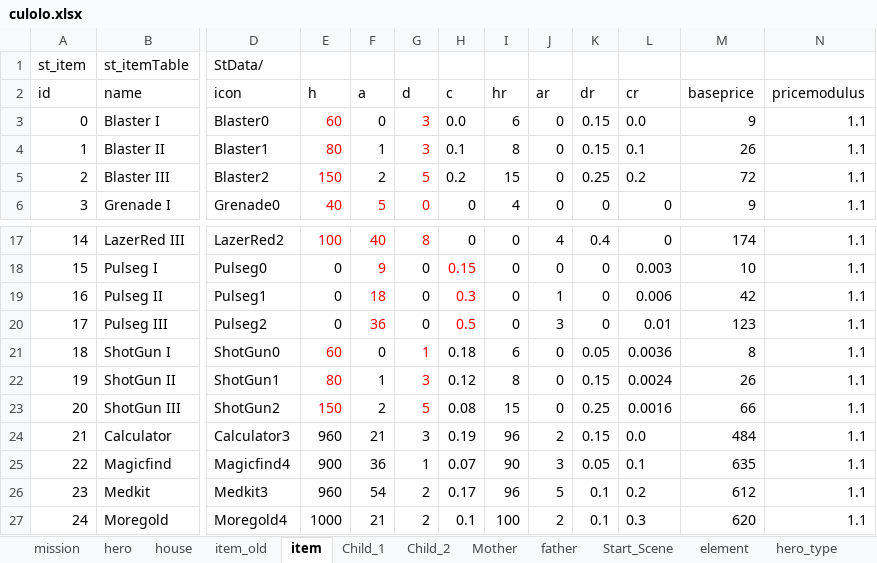
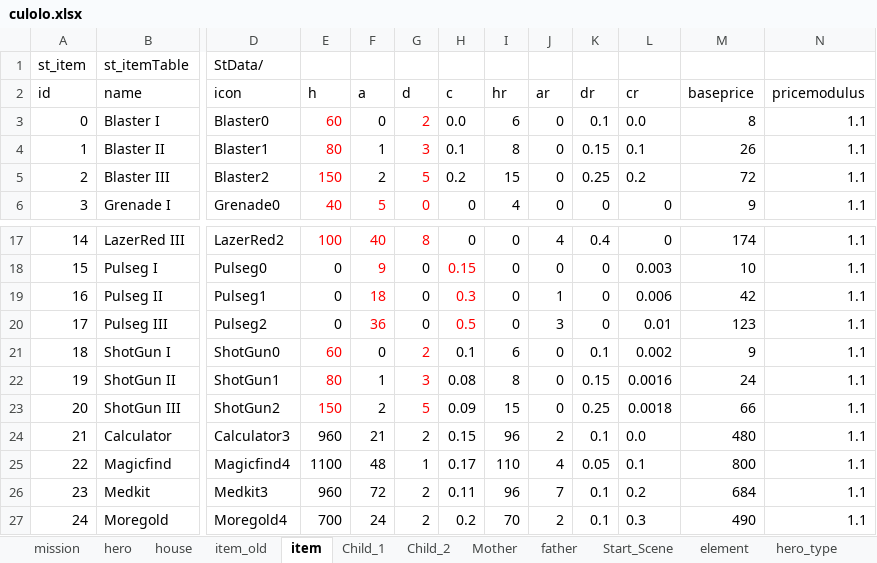
Before and after one commit to Cupham/iHouseSim, an Excel workbook: excel/culolo.xlsx, sheet item, drawn as a sheet; only a part is shown, gaps mark what is left out; values as stored, in another font and other column widths than the file's, no borders; charts and pictures not drawn; the diff covers the shown part only; the diff names each change by its address in the sheet, - before the commit and + after, or states it on an @@ line.

```diff
--- a/excel/culolo.xlsx (sheet item)
+++ b/excel/culolo.xlsx (sheet item)
-G3 (d): 3
+G3 (d): 2
-K3 (dr): 0.15
+K3 (dr): 0.1
-M3 (baseprice): 9
+M3 (baseprice): 8
-G21 (d): 1
+G21 (d): 2
-H21 (c): 0.18
+H21 (c): 0.1
-K21 (dr): 0.05
+K21 (dr): 0.1
-L21 (cr): 0.0036
+L21 (cr): 0.002
-M21 (baseprice): 8
+M21 (baseprice): 9
-H22 (c): 0.12
+H22 (c): 0.08
-L22 (cr): 0.0024
+L22 (cr): 0.0016
-M22 (baseprice): 26
+M22 (baseprice): 24
-H23 (c): 0.08
+H23 (c): 0.09
-L23 (cr): 0.0016
+L23 (cr): 0.0018
-G24 (d): 3
+G24 (d): 2
-H24 (c): 0.19
+H24 (c): 0.15
-K24 (dr): 0.15
+K24 (dr): 0.1
-M24 (baseprice): 484
+M24 (baseprice): 480
-E25 (h): 900
+E25 (h): 1100
-F25 (a): 36
+F25 (a): 48
-H25 (c): 0.07
+H25 (c): 0.17
-I25 (hr): 90
+I25 (hr): 110
-J25 (ar): 3
+J25 (ar): 4
-M25 (baseprice): 635
+M25 (baseprice): 800
-F26 (a): 54
+F26 (a): 72
-H26 (c): 0.17
+H26 (c): 0.11
-J26 (ar): 5
+J26 (ar): 7
-M26 (baseprice): 612
+M26 (baseprice): 684
-E27 (h): 1000
+E27 (h): 700
-F27 (a): 21
+F27 (a): 24
-H27 (c): 0.1
+H27 (c): 0.2
-I27 (hr): 100
+I27 (hr): 70
-M27 (baseprice): 620
+M27 (baseprice): 490
```
Also changed, not shown: 15 edited cells elsewhere in this sheet, sheet item_old, sheet Start_Scene, sheet entity, sheet Child_1, charts or pictures, 5 other files.
